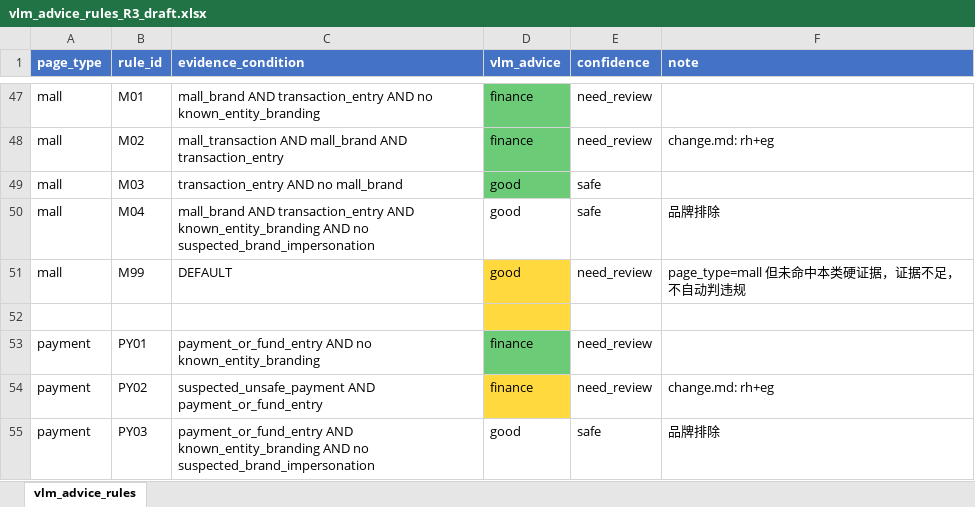
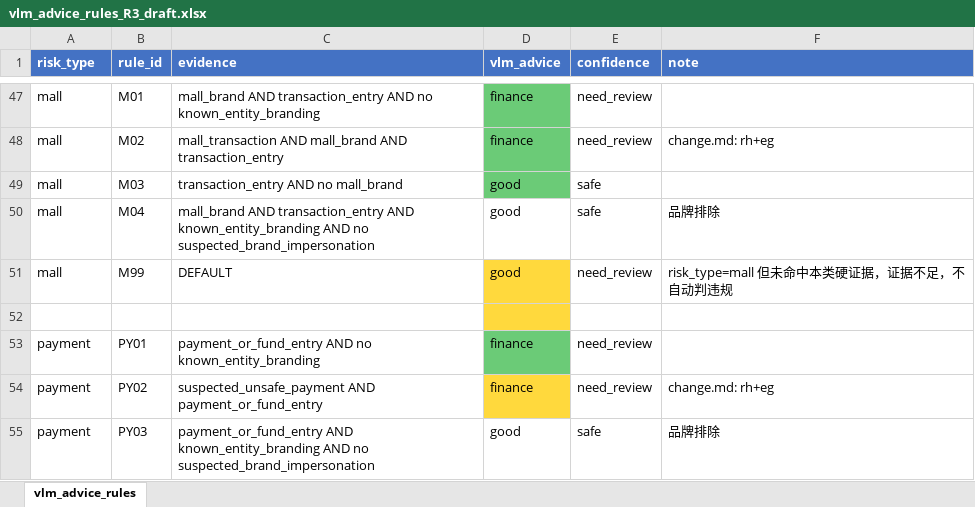
Before and after one commit to sherryliu1125/contentagent, an Excel workbook: vlm_advice_rules_R3_draft.xlsx, sheet vlm_advice_rules, drawn as a sheet; only a part is shown, gaps mark what is left out; values as stored, in another font and other column widths than the file's, no borders; the diff covers the shown part only; the diff names each change by its address in the sheet, - before the commit and + after, or states it on an @@ line.

Commit message:
Update R3 advice rules draft

```diff
--- a/vlm_advice_rules_R3_draft.xlsx (sheet vlm_advice_rules)
+++ b/vlm_advice_rules_R3_draft.xlsx (sheet vlm_advice_rules)
-A1: page_type
+A1: risk_type
-C1: evidence_condition
+C1: evidence
-F51 (note): page_type=mall 但未命中本类硬证据，证据不足，不自动判违规
+F51 (note): risk_type=mall 但未命中本类硬证据，证据不足，不自动判违规
```
Also changed, not shown: 17 edited cells elsewhere in this sheet.
